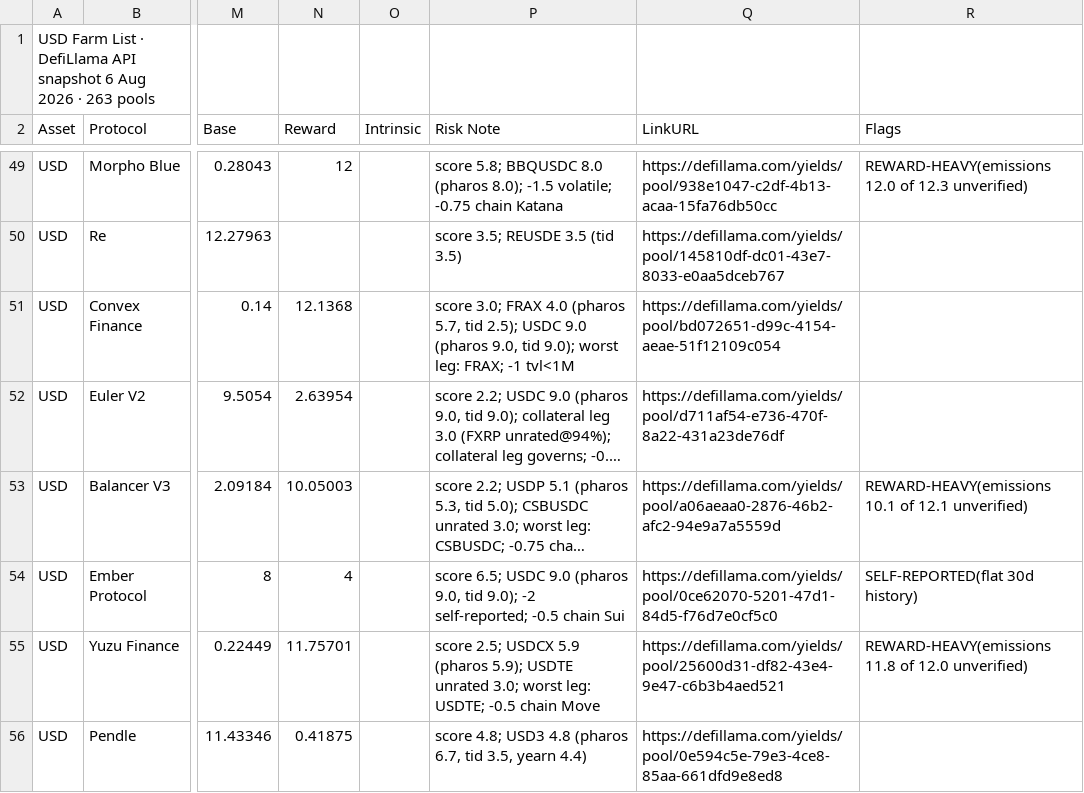
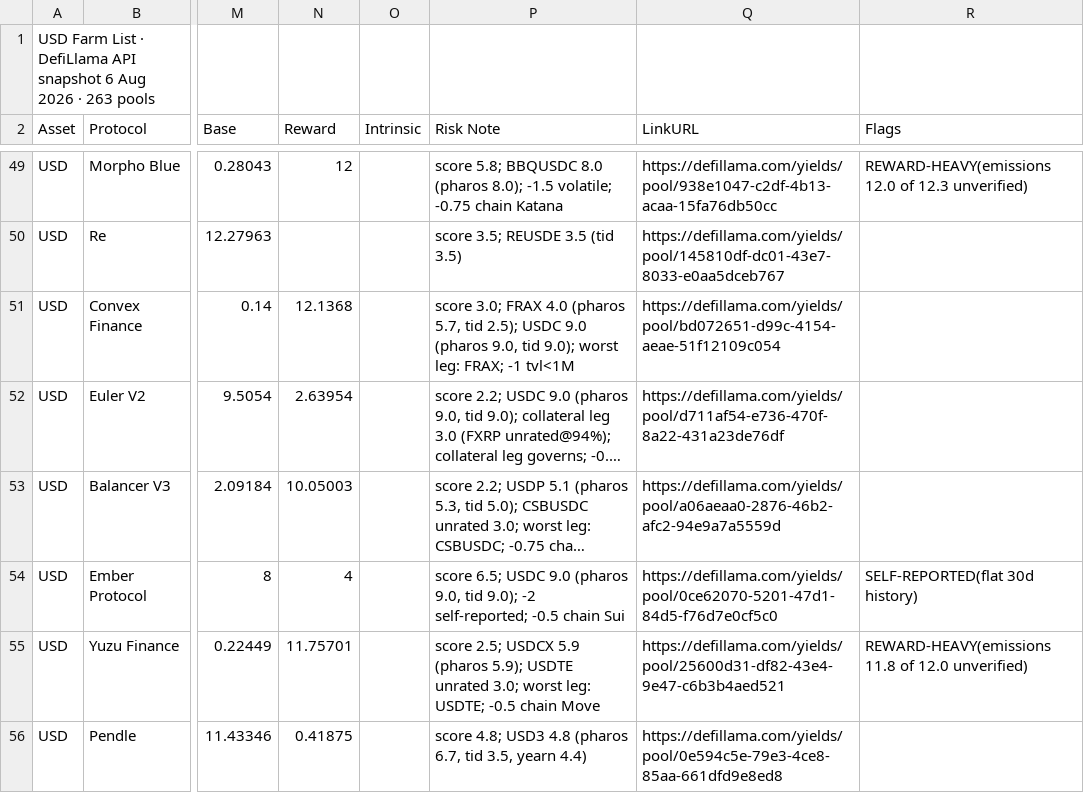
Before and after one commit to rooktc/Rook, a CSV file: farm-list/feed_usd.csv, drawn as a sheet; only a part is shown, gaps mark what is left out; long unchanged cells end in …; the diff covers the shown part only; the diff names each change by its address in the sheet, - before the commit and + after, or states it on an @@ line.

```diff
--- a/farm-list/feed_usd.csv
+++ b/farm-list/feed_usd.csv
-R53 (Flags): REWARD-HEAVY(emissions 10.1 of 12.1 unverified)
+R53 (Flags): (empty)
```
Also changed, not shown: 24 edited cells elsewhere in this file, farm-list/feed_check.csv, farm-list/feed_eth.csv.
